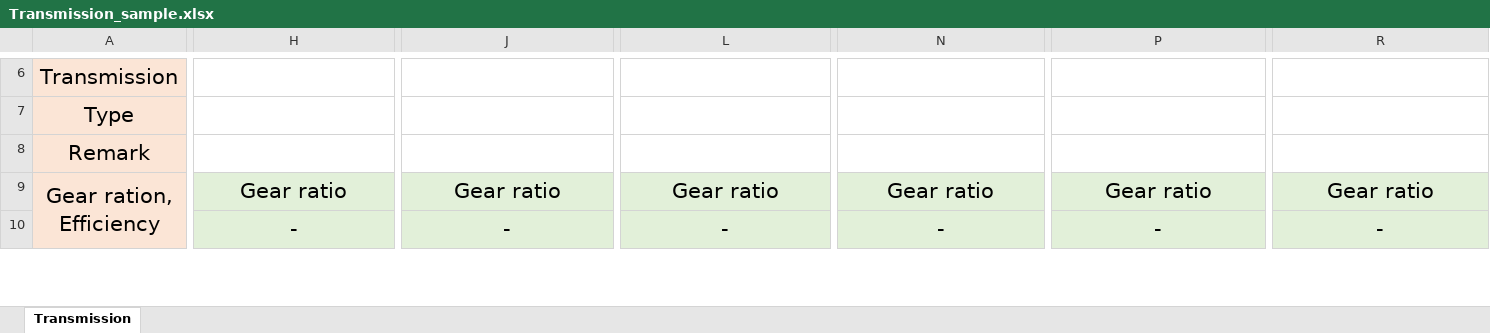
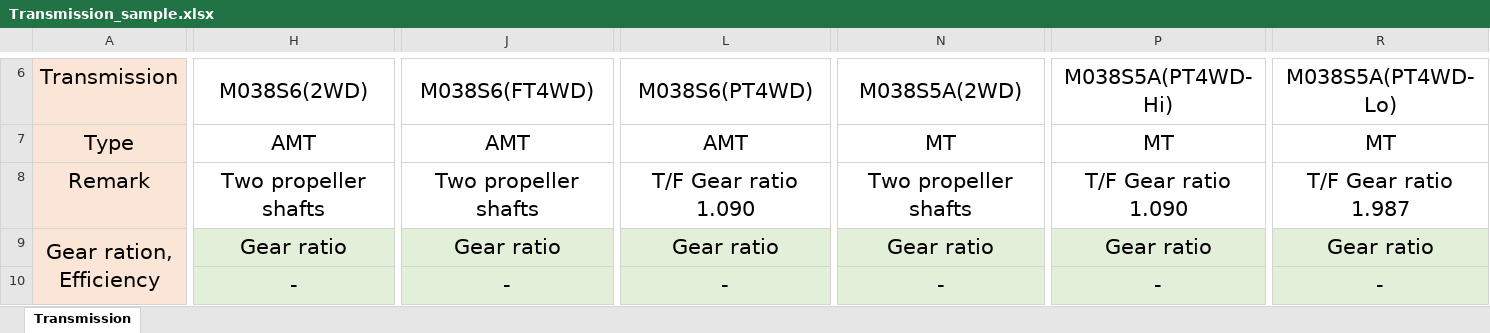
Before and after one commit to dhilipmaharish/GUI, an Excel workbook: data/Transmission_sample.xlsx, sheet Transmission, drawn as a sheet; only a part is shown, gaps mark what is left out; values as stored, in another font and other column widths than the file's, no borders; the diff covers the shown part only; the diff names each change by its address in the sheet, - before the commit and + after, or states it on an @@ line.

```diff
--- a/data/Transmission_sample.xlsx (sheet Transmission)
+++ b/data/Transmission_sample.xlsx (sheet Transmission)
-H6: (empty)
+H6: M038S6(2WD)
-J6: (empty)
+J6: M038S6(FT4WD)
-L6: (empty)
+L6: M038S6(PT4WD)
-N6: (empty)
+N6: M038S5A(2WD)
-P6: (empty)
+P6: M038S5A(PT4WD-Hi)
-R6: (empty)
+R6: M038S5A(PT4WD-Lo)
-H7: (empty)
+H7: AMT
-J7: (empty)
+J7: AMT
-L7: (empty)
+L7: AMT
-N7: (empty)
+N7: MT
-P7: (empty)
+P7: MT
-R7: (empty)
+R7: MT
-H8: (empty)
+H8: Two propeller shafts
-J8: (empty)
+J8: Two propeller shafts
-L8: (empty)
+L8: T/F Gear ratio 1.090
-N8: (empty)
+N8: Two propeller shafts
-P8: (empty)
+P8: T/F Gear ratio 1.090
-R8: (empty)
+R8: T/F Gear ratio 1.987
```
Also changed, not shown: 132 edited cells elsewhere in this sheet, data/Air_drag_sample.xlsx, data/Engine_Sample.xlsx, 12 other files.
